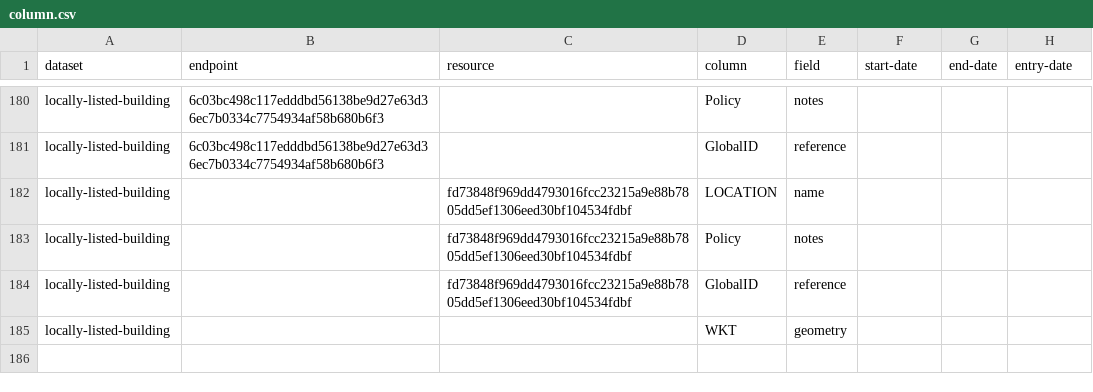
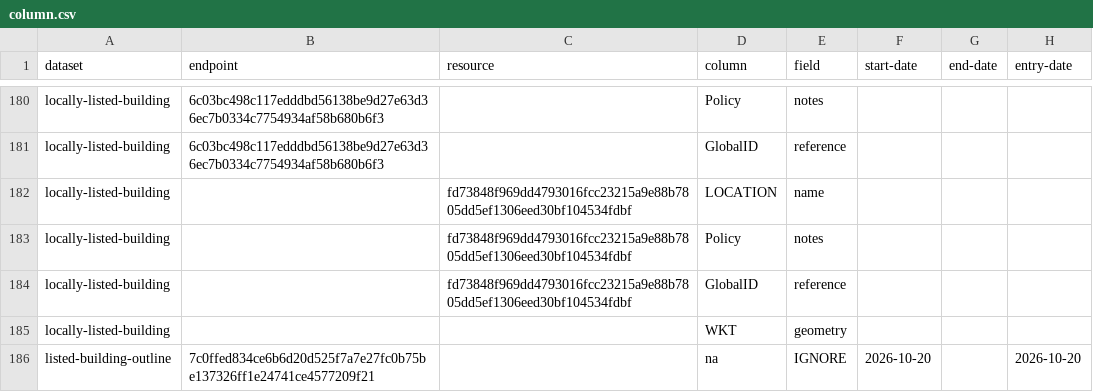
Before and after one commit to digital-land/config, a CSV file: pipeline/listed-building/column.csv, drawn as a sheet; only a part is shown, gaps mark what is left out.

```diff
--- a/pipeline/listed-building/column.csv
+++ b/pipeline/listed-building/column.csv
@@ -185 +185,2 @@ locally-listed-building,,fd73848f969dd4793016fcc23215a9e88b7805dd5ef1306eed30bf1
 locally-listed-building,,,WKT,geometry,,,
+listed-building-outline,7c0ffed834ce6b6d20d525f7a7e27fc0b75be137326ff1e24741ce4577209f21,,na,IGNORE,2026-10-20,,2026-10-20
```
Also changed, not shown: collection/listed-building/endpoint.csv, collection/listed-building/source.csv, 2 other files.
